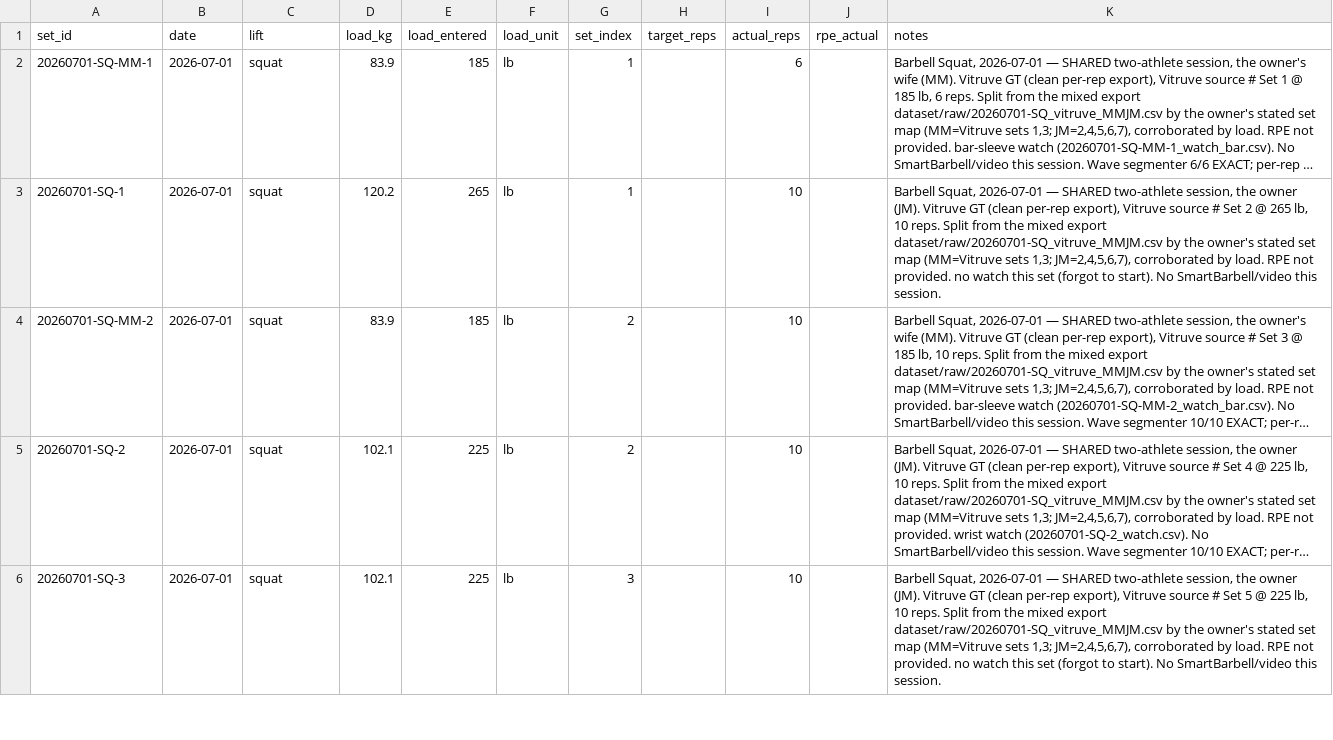
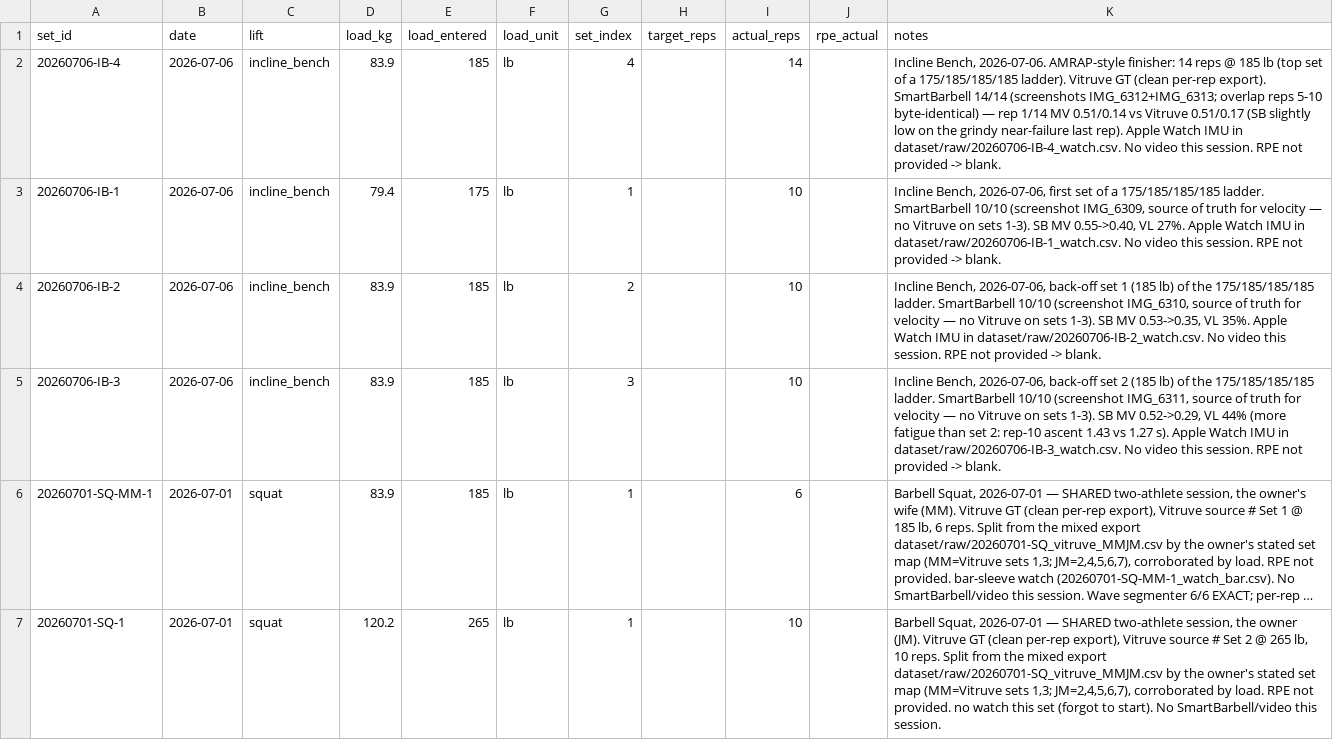
Before and after one commit to jimartter-git/vbt, a CSV file: dataset/sets.csv, drawn as a sheet; only a part is shown; the shorter side is filled out with more unchanged rows; long unchanged cells end in …; the diff names each change by its address in the sheet, - before the commit and + after, or states it on an @@ line.

```diff
--- a/dataset/sets.csv
+++ b/dataset/sets.csv
+row 2: 20260706-IB-4 | 2026-07-06 | incline_bench | 83.9 | 185 | lb | 4 |  | 14 |  | Incline Bench, 2026-07-06. AMRAP-style finisher: 14 reps @ 185 lb (top set of a 175/185/185/185 ladder). Vitruve GT (clean per-rep export). SmartBarbell 14/14 (screenshots IMG_6312+IMG_6313; overlap reps 5-10 byte-identical) — rep 1/14 MV 0.51/0.14 vs Vitruve 0.51/0.17 (SB slightly low on the grindy near-failure last rep). Apple Watch IMU in dataset/raw/20260706-IB-4_watch.csv. No video this session. RPE not provided -> blank.
+row 3: 20260706-IB-1 | 2026-07-06 | incline_bench | 79.4 | 175 | lb | 1 |  | 10 |  | Incline Bench, 2026-07-06, first set of a 175/185/185/185 ladder. SmartBarbell 10/10 (screenshot IMG_6309, source of truth for velocity — no Vitruve on sets 1-3). SB MV 0.55->0.40, VL 27%. Apple Watch IMU in dataset/raw/20260706-IB-1_watch.csv. No video this session. RPE not provided -> blank.
+row 4: 20260706-IB-2 | 2026-07-06 | incline_bench | 83.9 | 185 | lb | 2 |  | 10 |  | Incline Bench, 2026-07-06, back-off set 1 (185 lb) of the 175/185/185/185 ladder. SmartBarbell 10/10 (screenshot IMG_6310, source of truth for velocity — no Vitruve on sets 1-3). SB MV 0.53->0.35, VL 35%. Apple Watch IMU in dataset/raw/20260706-IB-2_watch.csv. No video this session. RPE not provided -> blank.
+row 5: 20260706-IB-3 | 2026-07-06 | incline_bench | 83.9 | 185 | lb | 3 |  | 10 |  | Incline Bench, 2026-07-06, back-off set 2 (185 lb) of the 175/185/185/185 ladder. SmartBarbell 10/10 (screenshot IMG_6311, source of truth for velocity — no Vitruve on sets 1-3). SB MV 0.52->0.29, VL 44% (more fatigue than set 2: rep-10 ascent 1.43 vs 1.27 s). Apple Watch IMU in dataset/raw/20260706-IB-3_watch.csv. No video this session. RPE not provided -> blank.
```
Also changed, not shown: 3 other files.
